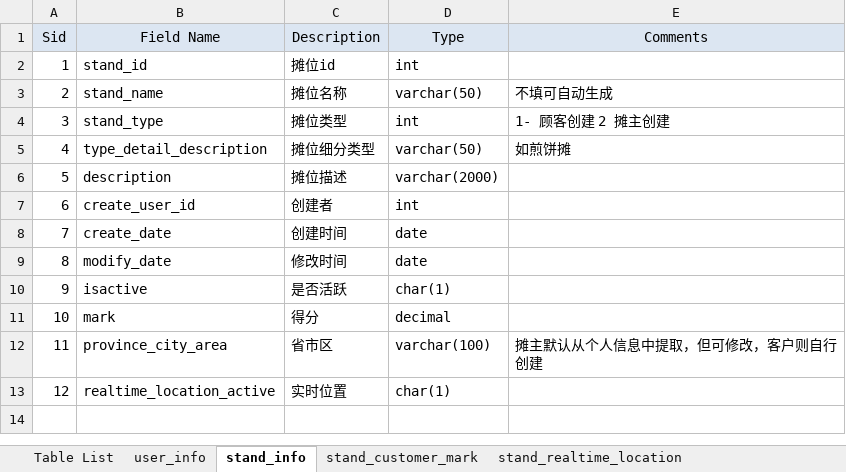
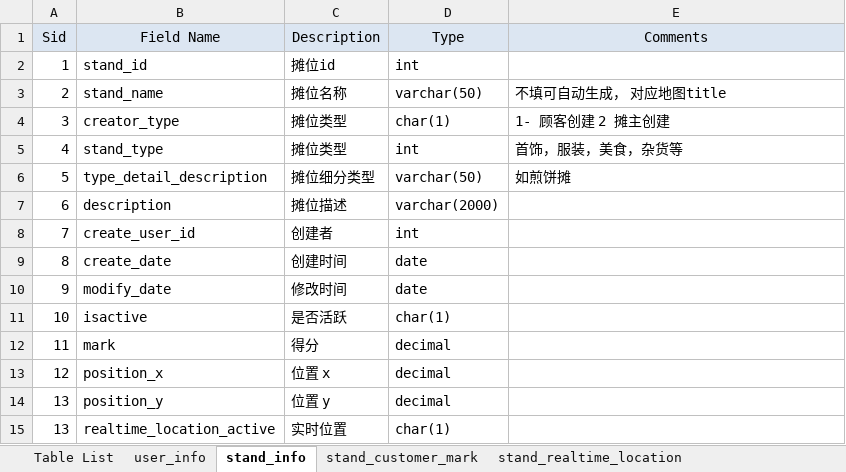
Before and after one commit to flyingdeep/StarFire, an Excel workbook: document/DB Design.xlsx, sheet stand_info, drawn as a sheet; values as stored, in another font and other column widths than the file's, no borders; removed rows and columns are numbered as before the commit, all else as after; the diff names each change by its address in the sheet, - before the commit and + after, or states it on an @@ line.

```diff
--- a/document/DB Design.xlsx (sheet stand_info)
+++ b/document/DB Design.xlsx (sheet stand_info)
-E3 (Comments): 不填可自动生成
+E3 (Comments): 不填可自动生成， 对应地图title
+row 4: 3 | creator_type | 摊位类型 | char(1) | 1- 顾客创建 2 摊主创建
-A5 (Sid): 3
+A5 (Sid): 4
-E5 (Comments): 1- 顾客创建 2 摊主创建
+E5 (Comments): 首饰，服装，美食，杂货等
-A6 (Sid): 4
+A6 (Sid): 5
-A7 (Sid): 5
+A7 (Sid): 6
-A8 (Sid): 6
+A8 (Sid): 7
-A9 (Sid): 7
+A9 (Sid): 8
-A10 (Sid): 8
+A10 (Sid): 9
-A11 (Sid): 9
+A11 (Sid): 10
-A12 (Sid): 10
+A12 (Sid): 11
-row 12: 11 | province_city_area | 省市区 | varchar(100) | 摊主默认从个人信息中提取，但可修改，客户则自行创建
+row 13: 12 | position_x | 位置 x | decimal
+row 14: 13 | position_y | 位置 y | decimal
-A15 (Sid): 12
+A15 (Sid): 13
```
Also changed, not shown: sheet stand_type, sheet Table List, sheet stand_customer_mark, sheet user_info, other sheet tabs, document/Rest Server API.xlsx, 10 other files.
